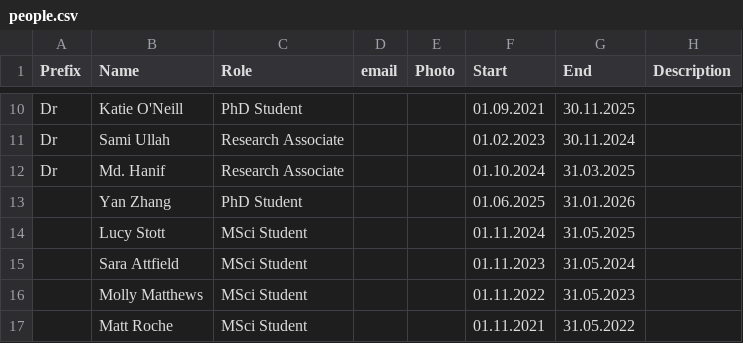
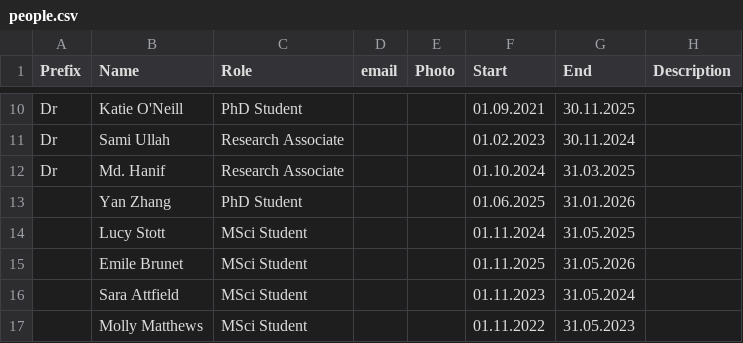
Before and after one commit to envmin/bristolbiogeochem, a CSV file: csv/people.csv, drawn as a sheet; only a part is shown, gaps mark what is left out; the shorter side is filled out with more unchanged rows.

Commit message:
dates

```diff
--- a/csv/people.csv
+++ b/csv/people.csv
@@ -14,2 +14,3 @@ Dr,Md. Hanif,Research Associate,,,01.10.2024,31.03.2025,
 ,Lucy Stott,MSci Student,,,01.11.2024,31.05.2025,
+,Emile Brunet,MSci Student,,,01.11.2025,31.05.2026,
 ,Sara Attfield,MSci Student,,,01.11.2023,31.05.2024,
```
